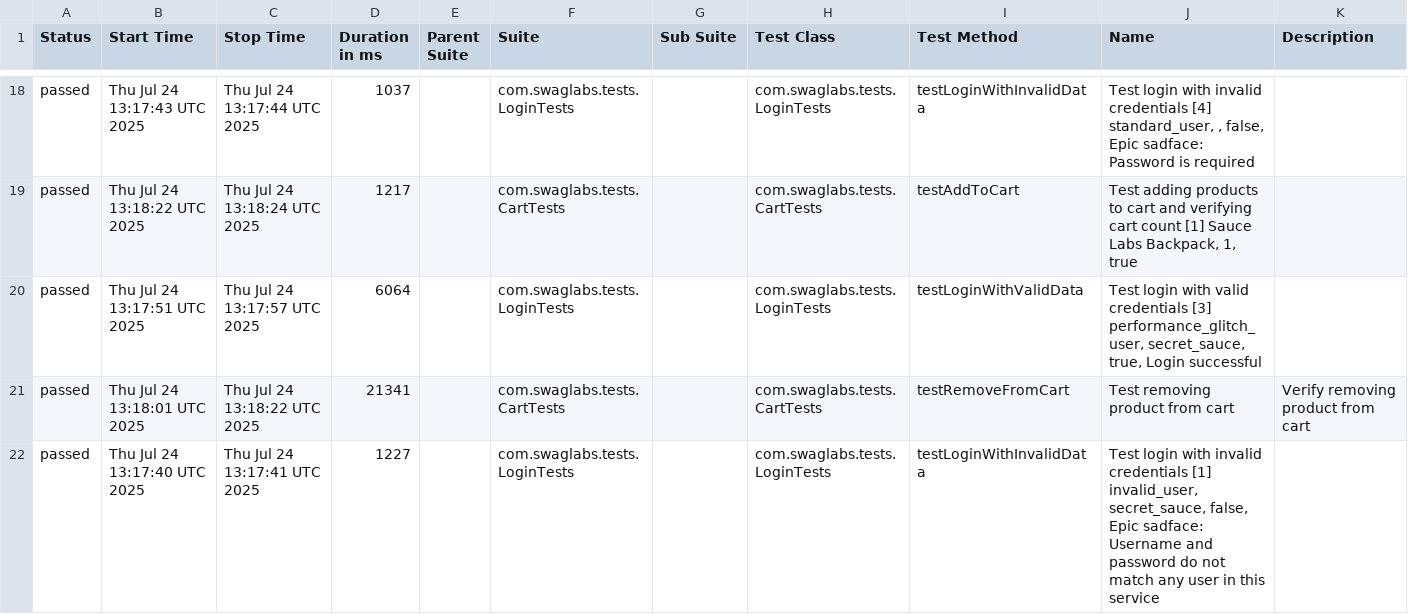
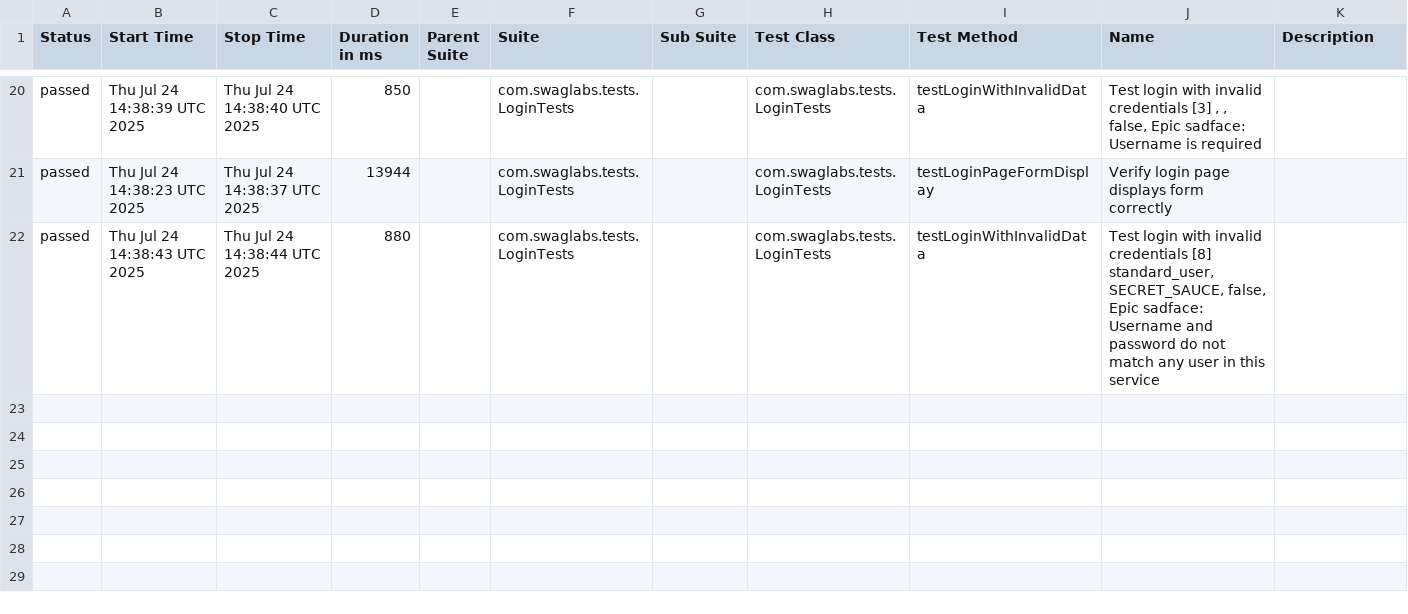
Before and after one commit to jaabless/SwagLabs, a CSV file: data/suites.csv, drawn as a sheet; only a part is shown, gaps mark what is left out; the diff covers the shown part only.

```diff
--- a/data/suites.csv
+++ b/data/suites.csv
@@ -18,5 +20,3 @@
-"passed","Thu Jul 24 13:17:43 UTC 2025","Thu Jul 24 13:17:44 UTC 2025","1037","","com.swaglabs.tests.LoginTests","","com.swaglabs.tests.LoginTests","testLoginWithInvalidData","Test login with invalid credentials [4] standard_user, , false, Epic sadface: Password is required",""
-"passed","Thu Jul 24 13:18:22 UTC 2025","Thu Jul 24 13:18:24 UTC 2025","1217","","com.swaglabs.tests.CartTests","","com.swaglabs.tests.CartTests","testAddToCart","Test adding products to cart and verifying cart count [1] Sauce Labs Backpack, 1, true",""
-"passed","Thu Jul 24 13:17:51 UTC 2025","Thu Jul 24 13:17:57 UTC 2025","6064","","com.swaglabs.tests.LoginTests","","com.swaglabs.tests.LoginTests","testLoginWithValidData","Test login with valid credentials [3] performance_glitch_user, secret_sauce, true, Login successful",""
-"passed","Thu Jul 24 13:18:01 UTC 2025","Thu Jul 24 13:18:22 UTC 2025","21341","","com.swaglabs.tests.CartTests","","com.swaglabs.tests.CartTests","testRemoveFromCart","Test removing product from cart","Verify removing product from cart"
-"passed","Thu Jul 24 13:17:40 UTC 2025","Thu Jul 24 13:17:41 UTC 2025","1227","","com.swaglabs.tests.LoginTests","","com.swaglabs.tests.LoginTests","testLoginWithInvalidData","Test login with invalid credentials [1] invalid_user, secret_sauce, false, Epic sadface: Username and password do not match any user in this service",""
+"passed","Thu Jul 24 14:38:39 UTC 2025","Thu Jul 24 14:38:40 UTC 2025","850","","com.swaglabs.tests.LoginTests","","com.swaglabs.tests.LoginTests","testLoginWithInvalidData","Test login with invalid credentials [3] , , false, Epic sadface: Username is required",""
+"passed","Thu Jul 24 14:38:23 UTC 2025","Thu Jul 24 14:38:37 UTC 2025","13944","","com.swaglabs.tests.LoginTests","","com.swaglabs.tests.LoginTests","testLoginPageFormDisplay","Verify login page displays form correctly",""
+"passed","Thu Jul 24 14:38:43 UTC 2025","Thu Jul 24 14:38:44 UTC 2025","880","","com.swaglabs.tests.LoginTests","","com.swaglabs.tests.LoginTests","testLoginWithInvalidData","Test login with invalid credentials [8] standard_user, SECRET_SAUCE, false, Epic sadface: Username and password do not match any user in this service",""
```
Also changed, not shown: 6 added rows, 4 removed rows and 50 edited cells elsewhere in this file, data/behaviors.csv, 57 other files.
